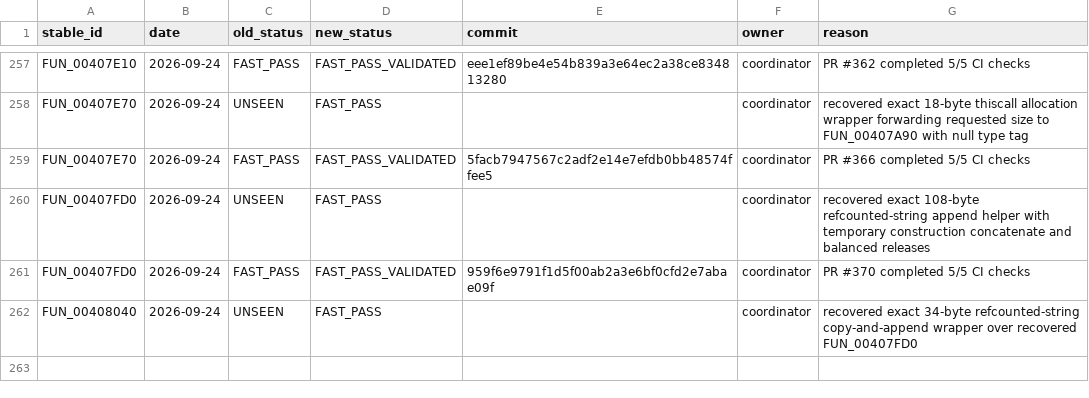
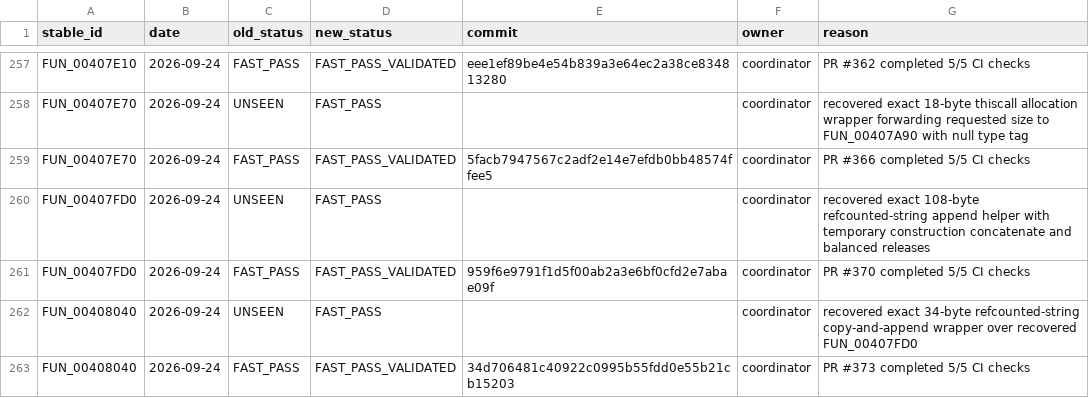
Before and after one commit to Putxo/BioHazard-V-Resurrection, a CSV file: database/history.csv, drawn as a sheet; only a part is shown, gaps mark what is left out.

Commit message:
Record FUN_00408040 validation promotion

```diff
--- a/database/history.csv
+++ b/database/history.csv
@@ -262 +262,2 @@ FUN_00407FD0,2026-09-24,FAST_PASS,FAST_PASS_VALIDATED,959f6e9791f1d5f00ab2a3e6bf
 FUN_00408040,2026-09-24,UNSEEN,FAST_PASS,,coordinator,recovered exact 34-byte refcounted-string copy-and-append wrapper over recovered FUN_00407FD0
+FUN_00408040,2026-09-24,FAST_PASS,FAST_PASS_VALIDATED,34d706481c40922c0995b55fdd0e55b21cb15203,coordinator,PR #373 completed 5/5 CI checks
```
